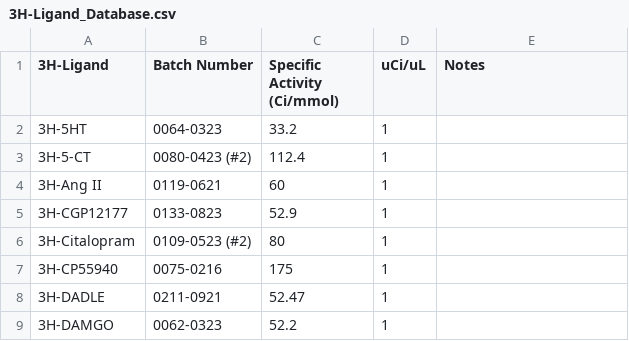
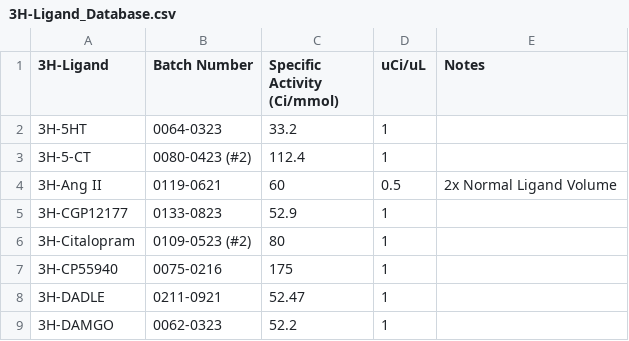
Before and after one commit to Talia-Albert1/PDSP, a CSV file: Python_Scripts/Daily_Radioactivity/data_files/3H-Ligand_Database.csv, drawn as a sheet; only a part is shown.

Commit message:
Added uCi/uL ratio

```diff
--- a/Python_Scripts/Daily_Radioactivity/data_files/3H-Ligand_Database.csv
+++ b/Python_Scripts/Daily_Radioactivity/data_files/3H-Ligand_Database.csv
@@ -3,3 +3,3 @@
 3H-5-CT,0080-0423 (#2),112.4,1,
-3H-Ang II,0119-0621,60,1,
+3H-Ang II,0119-0621,60,0.5,2x Normal Ligand Volume
 3H-CGP12177,0133-0823,52.9,1,
```
